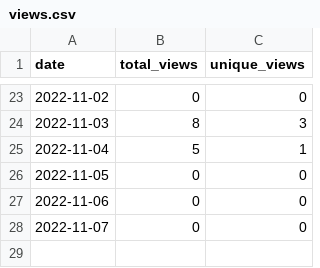
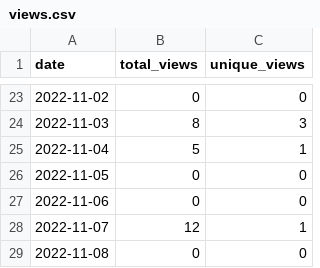
Before and after one commit to merrymitch/COMP1210, a CSV file: .traffic/views.csv, drawn as a sheet; only a part is shown, gaps mark what is left out.

Commit message:
Updating repository traffic

```diff
--- a/.traffic/views.csv
+++ b/.traffic/views.csv
@@ -27,2 +27,3 @@ date,total_views,unique_views
 2022-11-06,0,0
-2022-11-07,0,0
+2022-11-07,12,1
+2022-11-08,0,0
```
Also changed, not shown: 4 other files.
